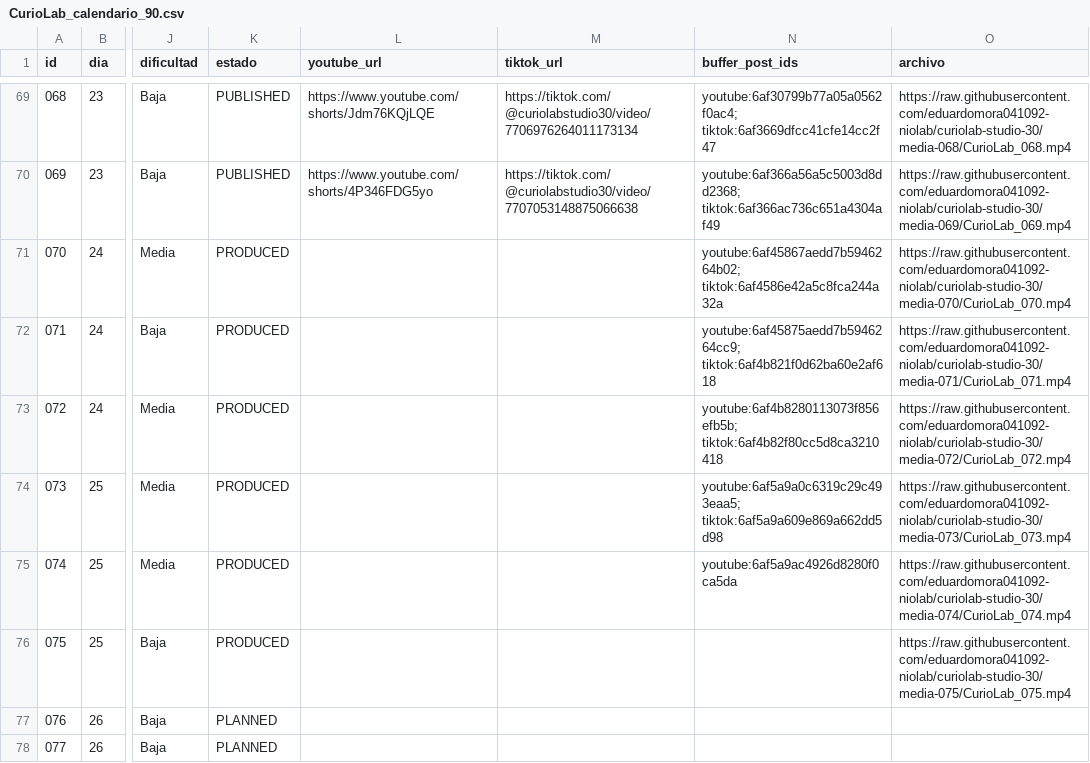
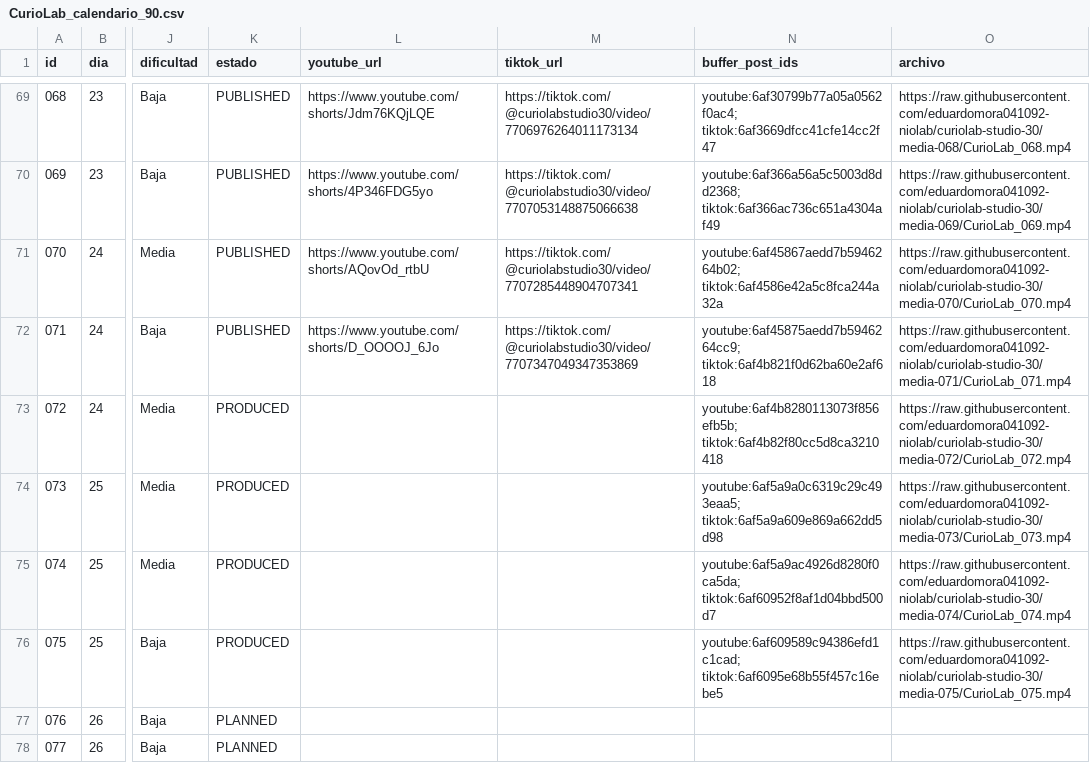
Before and after one commit to eduardomora041092-niolab/curiolab-studio-30, a CSV file: calendar/CurioLab_calendario_90.csv, drawn as a sheet; only a part is shown, gaps mark what is left out; the diff names each change by its address in the sheet, - before the commit and + after, or states it on an @@ line.

```diff
--- a/calendar/CurioLab_calendario_90.csv
+++ b/calendar/CurioLab_calendario_90.csv
-K71:K72 (estado): PRODUCED
+K71:K72 (estado): PUBLISHED
-L71 (youtube_url): (empty)
+L71 (youtube_url): https://www.youtube.com/shorts/AQovOd_rtbU
-M71 (tiktok_url): (empty)
+M71 (tiktok_url): https://tiktok.com/@curiolabstudio30/video/7707285448904707341
-L72 (youtube_url): (empty)
+L72 (youtube_url): https://www.youtube.com/shorts/D_OOOOJ_6Jo
-M72 (tiktok_url): (empty)
+M72 (tiktok_url): https://tiktok.com/@curiolabstudio30/video/7707347049347353869
-N75 (buffer_post_ids): youtube:6af5a9ac4926d8280f0ca5da
+N75 (buffer_post_ids): youtube:6af5a9ac4926d8280f0ca5da; tiktok:6af60952f8af1d04bbd500d7
-N76 (buffer_post_ids): (empty)
+N76 (buffer_post_ids): youtube:6af609589c94386efd1c1cad; tiktok:6af6095e68b55f457c16ebe5
```
Also changed, not shown: evidence/buffer/index.csv, logs/metrics.csv, 27 other files.
